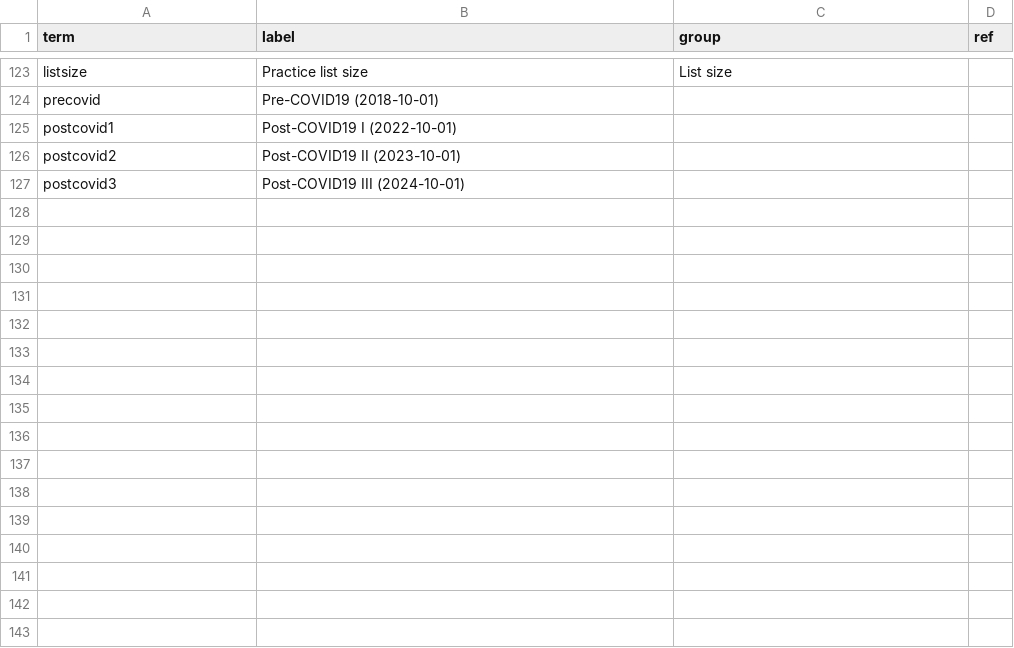
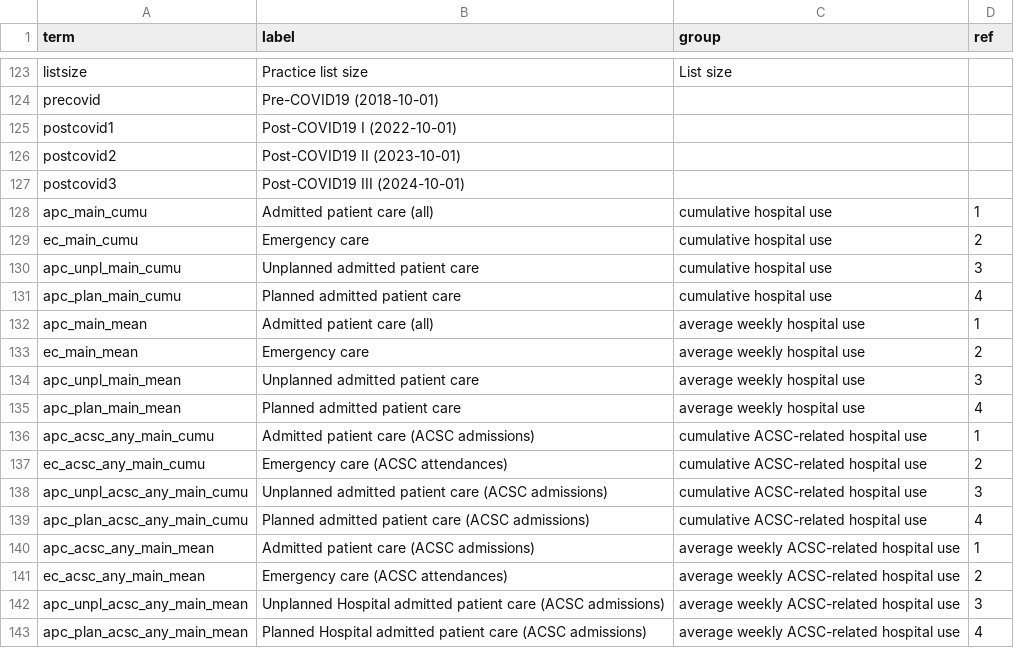
Before and after one commit to opensafely/WinterPressuresDescriptive, a CSV file: lib/labels.csv, drawn as a sheet; only a part is shown, gaps mark what is left out; the diff names each change by its address in the sheet, - before the commit and + after, or states it on an @@ line.

```diff
--- a/lib/labels.csv
+++ b/lib/labels.csv
+row 128: apc_main_cumu | Admitted patient care (all) | cumulative hospital use | 1
+row 129: ec_main_cumu | Emergency care | cumulative hospital use | 2
+row 130: apc_unpl_main_cumu | Unplanned admitted patient care | cumulative hospital use | 3
+row 131: apc_plan_main_cumu | Planned admitted patient care | cumulative hospital use | 4
+row 132: apc_main_mean | Admitted patient care (all) | average weekly hospital use | 1
+row 133: ec_main_mean | Emergency care | average weekly hospital use | 2
+row 134: apc_unpl_main_mean | Unplanned admitted patient care | average weekly hospital use | 3
+row 135: apc_plan_main_mean | Planned admitted patient care | average weekly hospital use | 4
+row 136: apc_acsc_any_main_cumu | Admitted patient care (ACSC admissions) | cumulative ACSC-related hospital use | 1
+row 137: ec_acsc_any_main_cumu | Emergency care (ACSC attendances) | cumulative ACSC-related hospital use | 2
+row 138: apc_unpl_acsc_any_main_cumu | Unplanned admitted patient care (ACSC admissions) | cumulative ACSC-related hospital use | 3
+row 139: apc_plan_acsc_any_main_cumu | Planned admitted patient care (ACSC admissions) | cumulative ACSC-related hospital use | 4
+row 140: apc_acsc_any_main_mean | Admitted patient care (ACSC admissions) | average weekly ACSC-related hospital use | 1
+row 141: ec_acsc_any_main_mean | Emergency care (ACSC attendances) | average weekly ACSC-related hospital use | 2
+row 142: apc_unpl_acsc_any_main_mean | Unplanned Hospital admitted patient care (ACSC admissions) | average weekly ACSC-related hospital use | 3
+row 143: apc_plan_acsc_any_main_mean | Planned Hospital admitted patient care (ACSC admissions) | average weekly ACSC-related hospital use | 4
```
Also changed, not shown: 2 other files.
